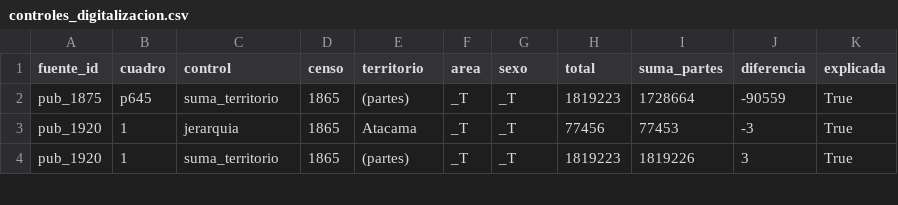
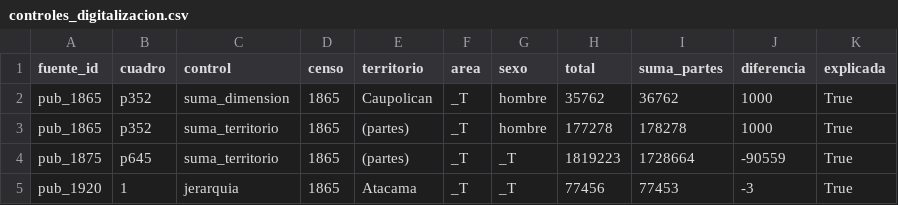
Before and after one commit to edgardo-cerda/censos-chile, a CSV file: validacion/controles_digitalizacion.csv, drawn as a sheet; only a part is shown; the shorter side is filled out with more unchanged rows.

```diff
--- a/validacion/controles_digitalizacion.csv
+++ b/validacion/controles_digitalizacion.csv
@@ -1,2 +1,4 @@
 fuente_id,cuadro,control,censo,territorio,area,sexo,total,suma_partes,diferencia,explicada
+pub_1865,p352,suma_dimension,1865,Caupolican,_T,hombre,35762,36762,1000,True
+pub_1865,p352,suma_territorio,1865,(partes),_T,hombre,177278,178278,1000,True
 pub_1875,p645,suma_territorio,1865,(partes),_T,_T,1819223,1728664,-90559,True
```
Also changed, not shown: metadatos/catalogo_cuadros.csv, validacion/contraste_fuentes.csv, 6 other files.
